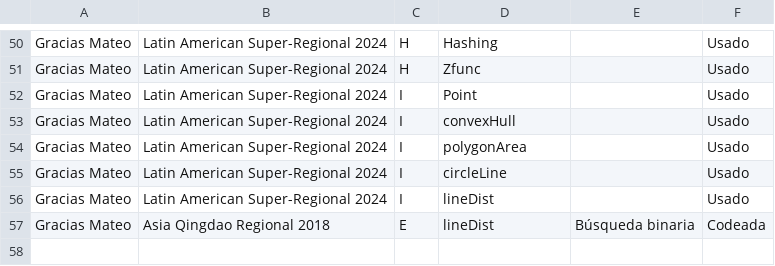
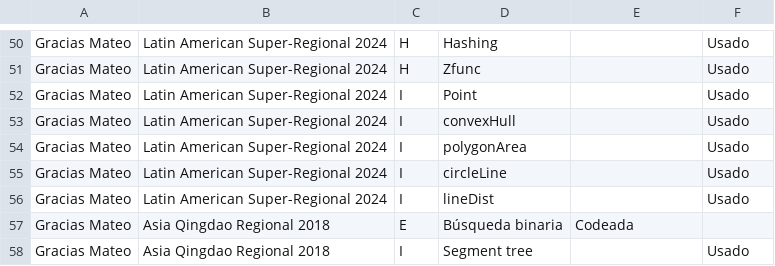
Before and after one commit to IvanRenison/ProgrammingProblems, a CSV file: .stats/CodeUsageTeams.csv, drawn as a sheet; only a part is shown, gaps mark what is left out.

Commit message:
Problem I of Asia Qingdao Regional 2018

```diff
--- a/.stats/CodeUsageTeams.csv
+++ b/.stats/CodeUsageTeams.csv
@@ -56,2 +56,3 @@ Gracias Mateo, Latin American Super-Regional 2024, I, circleLine, , Usado
 Gracias Mateo, Latin American Super-Regional 2024, I, lineDist, , Usado
-Gracias Mateo, Asia Qingdao Regional 2018, E, lineDist, Búsqueda binaria, Codeada,
+Gracias Mateo, Asia Qingdao Regional 2018, E, Búsqueda binaria, Codeada,
+Gracias Mateo, Asia Qingdao Regional 2018, I, Segment tree, , Usado
```
Also changed, not shown: 1 other file.
